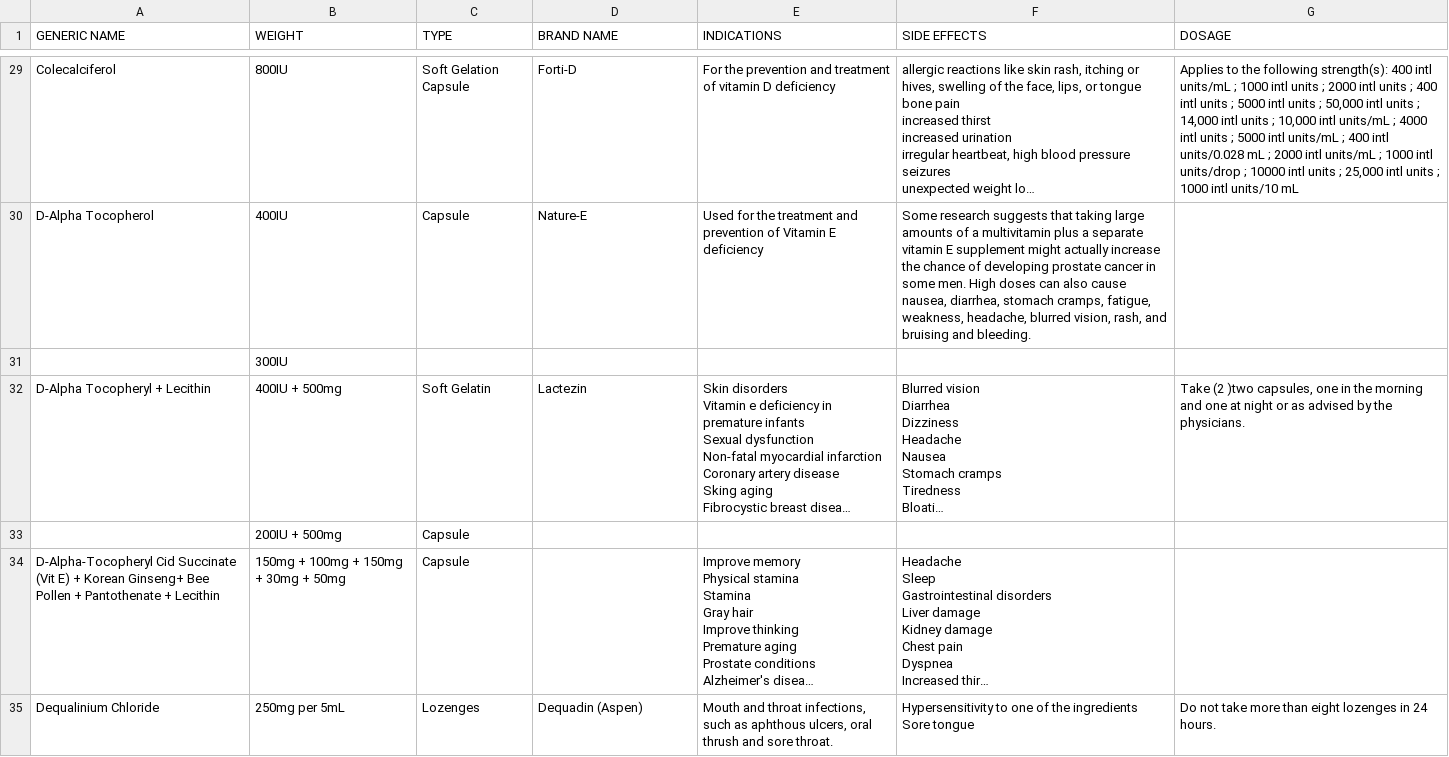
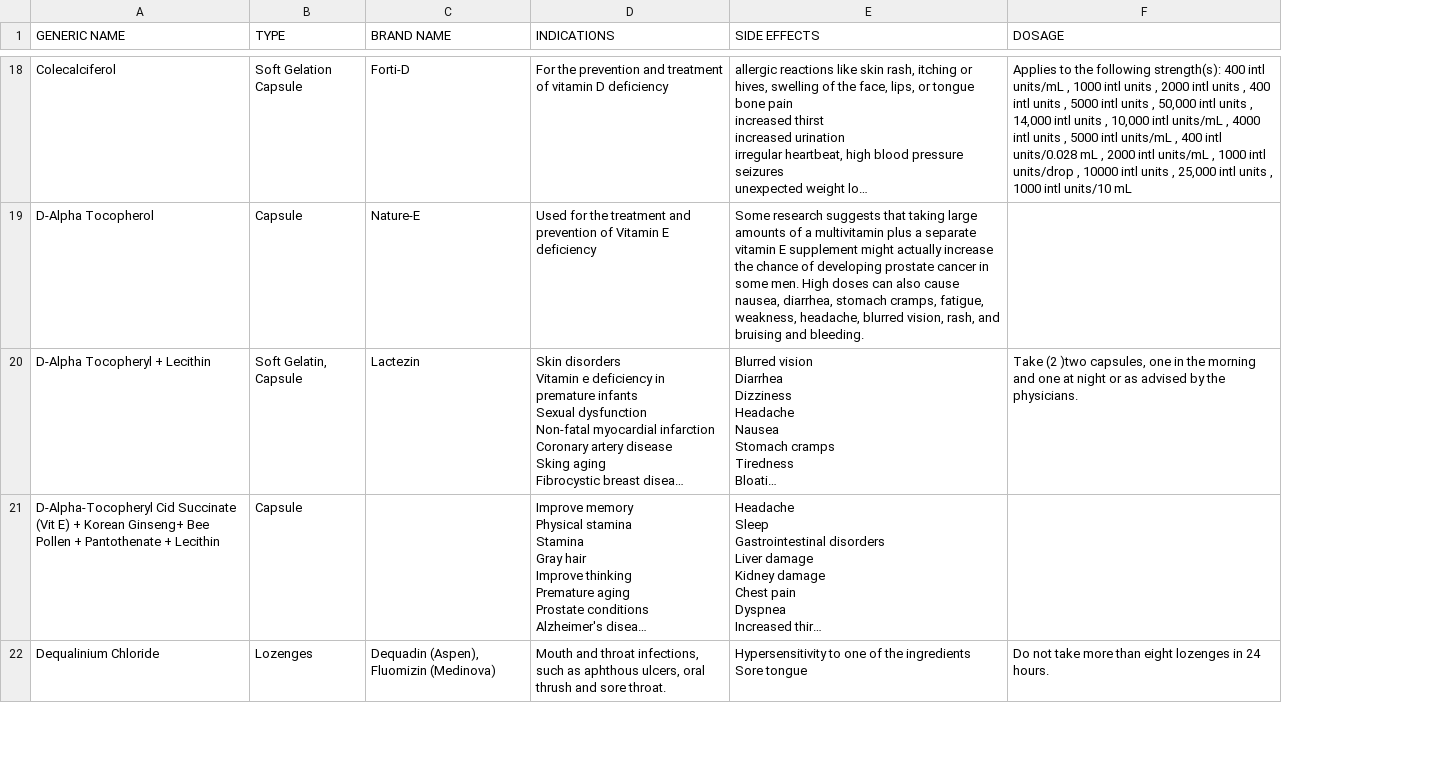
Before and after one commit to shealtielcanon/mobile-app-181, a CSV file: MedAlarm/medicine Information/medicine.csv, drawn as a sheet; only a part is shown, gaps mark what is left out; long unchanged cells end in …; removed rows and columns are numbered as before the commit, all else as after; the diff covers the shown part only; the diff names each change by its address in the sheet, - before the commit and + after, or states it on an @@ line.

```diff
--- a/MedAlarm/medicine Information/medicine.csv
+++ b/MedAlarm/medicine Information/medicine.csv
-column B (WEIGHT), rows 29-30: 800IU | 400IU; row 32: 400IU + 500mg; rows 34-35: 150mg + 100mg + 150mg + 30mg + 50mg | 250mg per 5mL
-F18 (DOSAGE): …intl units/mL ; 1000 intl units ; 2000 intl units ; 400 intl units ; 5000 intl units ; 50,000 intl units ; 14,000 intl units ; 10,000 intl units/mL ; 4000 intl units ; 5000 intl units/mL ; 400 intl units/0.028 mL ; 2000 intl units/mL ; 1000 intl units/drop ; 10000 intl units ; 25,000 intl units ; 1000 intl…
+F18 (DOSAGE): …intl units/mL , 1000 intl units , 2000 intl units , 400 intl units , 5000 intl units , 50,000 intl units , 14,000 intl units , 10,000 intl units/mL , 4000 intl units , 5000 intl units/mL , 400 intl units/0.028 mL , 2000 intl units/mL , 1000 intl units/drop , 10000 intl units , 25,000 intl units , 1000 intl…
-row 31:  | 300IU
-B20 (TYPE): Soft Gelatin
+B20 (TYPE): Soft Gelatin, Capsule
-row 33:  | 200IU + 500mg | Capsule
-C22 (BRAND NAME): Dequadin (Aspen)
+C22 (BRAND NAME): Dequadin (Aspen), Fluomizin (Medinova)
```
Also changed, not shown: 74 removed rows and 51 edited cells elsewhere in this file, 2 other files.
